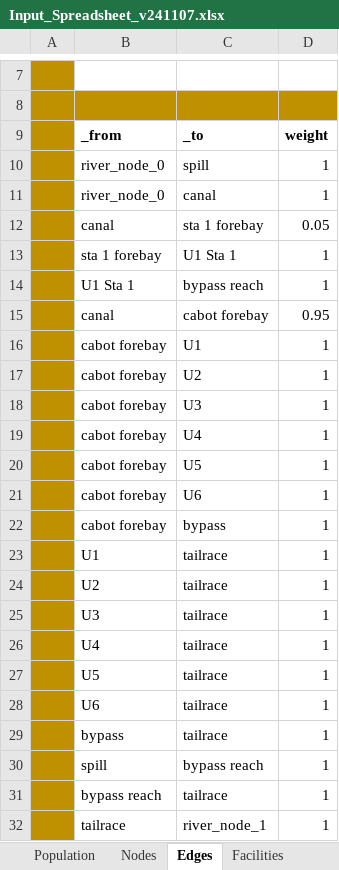
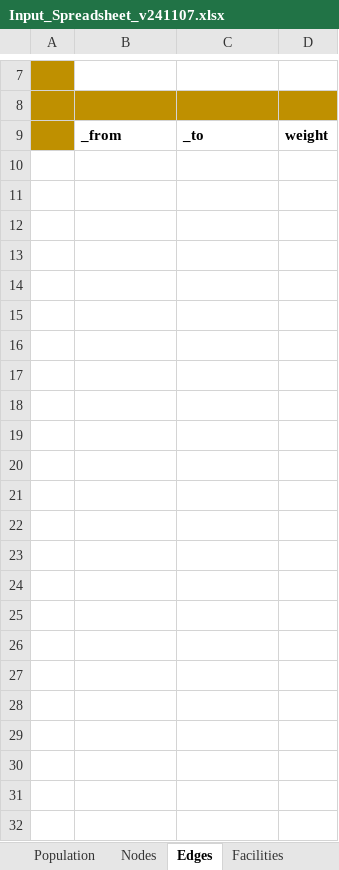
Before and after one commit to knebiolo/stryke, an Excel workbook: Spreadsheet Interface/Input_Spreadsheet_v241107.xlsx, sheet Edges, drawn as a sheet; only a part is shown, gaps mark what is left out; values as stored, in another font and other column widths than the file's, no borders; the diff names each change by its address in the sheet, - before the commit and + after, or states it on an @@ line.

```diff
--- a/Spreadsheet Interface/Input_Spreadsheet_v241107.xlsx (sheet Edges)
+++ b/Spreadsheet Interface/Input_Spreadsheet_v241107.xlsx (sheet Edges)
-row 10:  | river_node_0 | spill | 1
-row 11:  | river_node_0 | canal | 1
-row 12:  | canal | sta 1 forebay | 0.05
-row 13:  | sta 1 forebay | U1 Sta 1 | 1
-row 14:  | U1 Sta 1 | bypass reach | 1
-row 15:  | canal | cabot forebay | 0.95
-row 16:  | cabot forebay | U1 | 1
-row 17:  | cabot forebay | U2 | 1
-row 18:  | cabot forebay | U3 | 1
-row 19:  | cabot forebay | U4 | 1
-row 20:  | cabot forebay | U5 | 1
-row 21:  | cabot forebay | U6 | 1
-row 22:  | cabot forebay | bypass | 1
-row 23:  | U1 | tailrace | 1
-row 24:  | U2 | tailrace | 1
-row 25:  | U3 | tailrace | 1
-row 26:  | U4 | tailrace | 1
-row 27:  | U5 | tailrace | 1
-row 28:  | U6 | tailrace | 1
-row 29:  | bypass | tailrace | 1
-row 30:  | spill | bypass reach | 1
-row 31:  | bypass reach | tailrace | 1
-row 32:  | tailrace | river_node_1 | 1
```
Also changed, not shown: sheet Unit Params, sheet Nodes, sheet Operating Scenarios, sheet Population, sheet Flow Scenarios, sheet Facilities, other sheet tabs, 1 other file.
